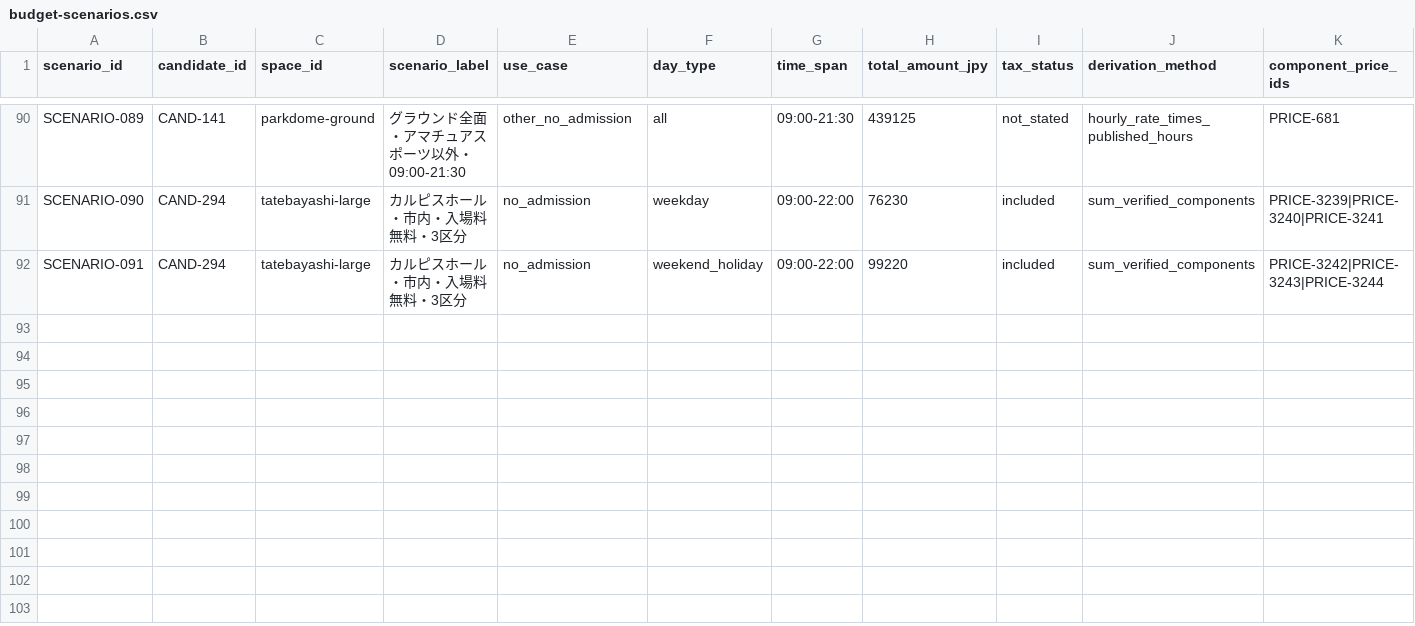
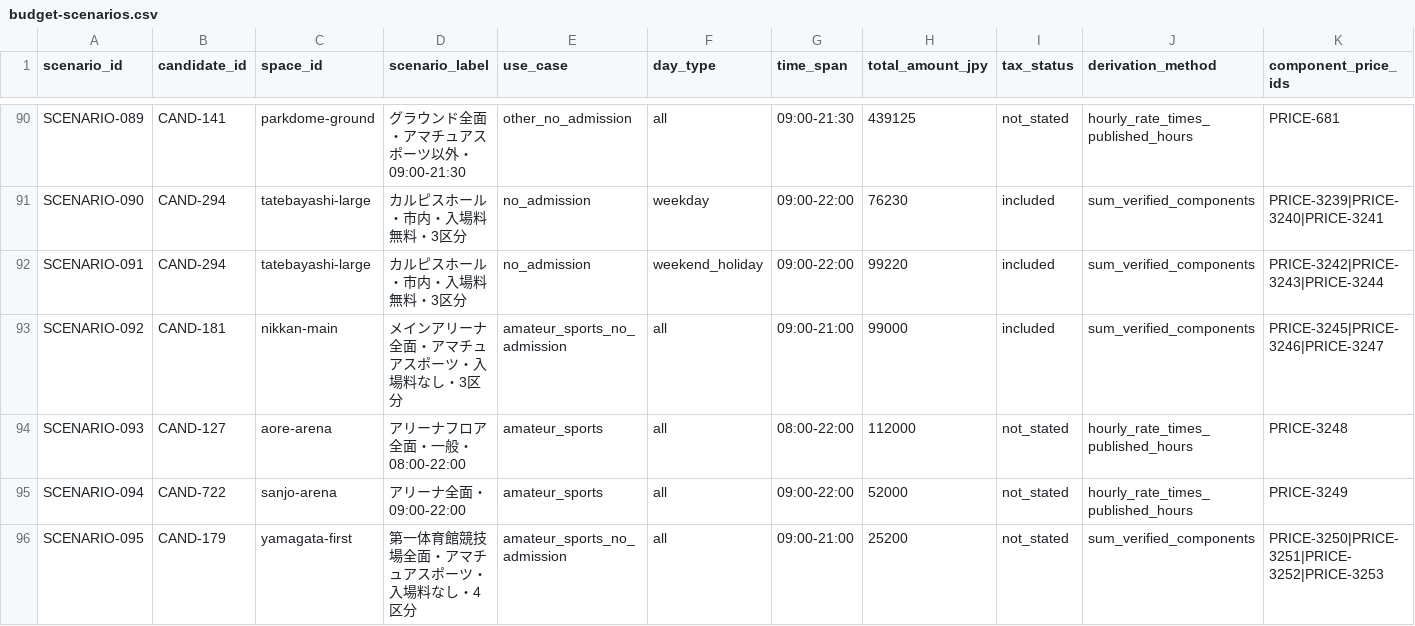
Before and after one commit to aratama-ship-it/venue-monosashi, a CSV file: data/budget-scenarios.csv, drawn as a sheet; only a part is shown, gaps mark what is left out; rows hold the shown columns only; the diff names each change by its address in the sheet, - before the commit and + after, or states it on an @@ line.

```diff
--- a/data/budget-scenarios.csv
+++ b/data/budget-scenarios.csv
+row 93: SCENARIO-092 | CAND-181 | nikkan-main | メインアリーナ全面・アマチュアスポーツ・入場料なし・3区分 | amateur_sports_no_admission | all | 09:00-21:00 | 99000 | included | sum_verified_components | PRICE-3245|PRICE-3246|PRICE-3247
+row 94: SCENARIO-093 | CAND-127 | aore-arena | アリーナフロア全面・一般・08:00-22:00 | amateur_sports | all | 08:00-22:00 | 112000 | not_stated | hourly_rate_times_published_hours | PRICE-3248
+row 95: SCENARIO-094 | CAND-722 | sanjo-arena | アリーナ全面・09:00-22:00 | amateur_sports | all | 09:00-22:00 | 52000 | not_stated | hourly_rate_times_published_hours | PRICE-3249
+row 96: SCENARIO-095 | CAND-179 | yamagata-first | 第一体育館競技場全面・アマチュアスポーツ・入場料なし・4区分 | amateur_sports_no_admission | all | 09:00-21:00 | 25200 | not_stated | sum_verified_components | PRICE-3250|PRICE-3251|PRICE-3252|PRICE-3253
```
Also changed, not shown: data/prefecture-price-coverage.csv, 2 other files.
